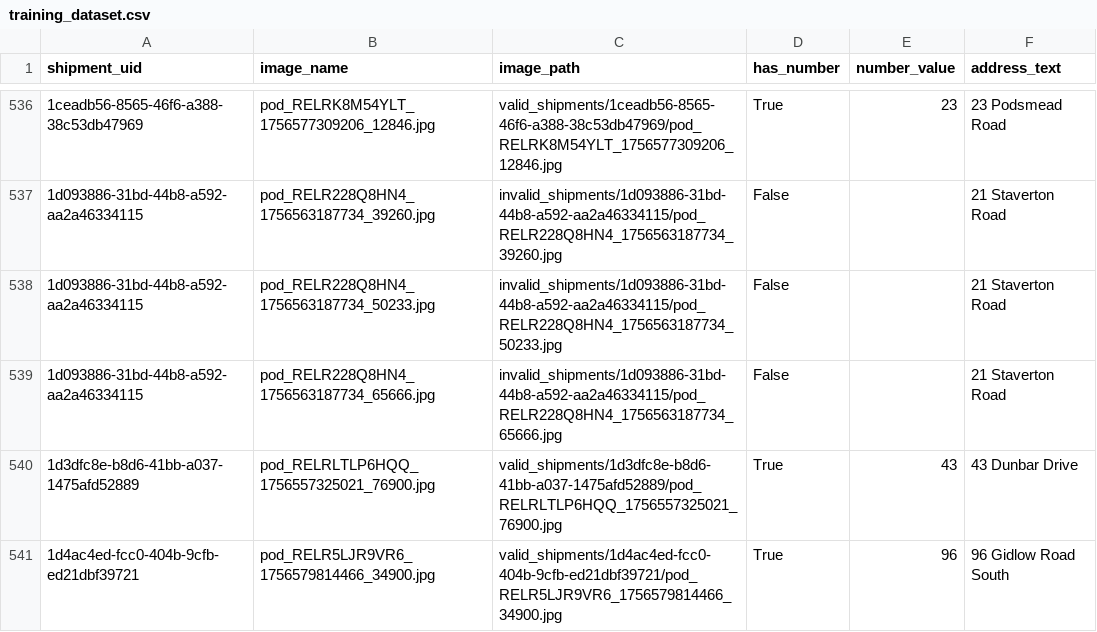
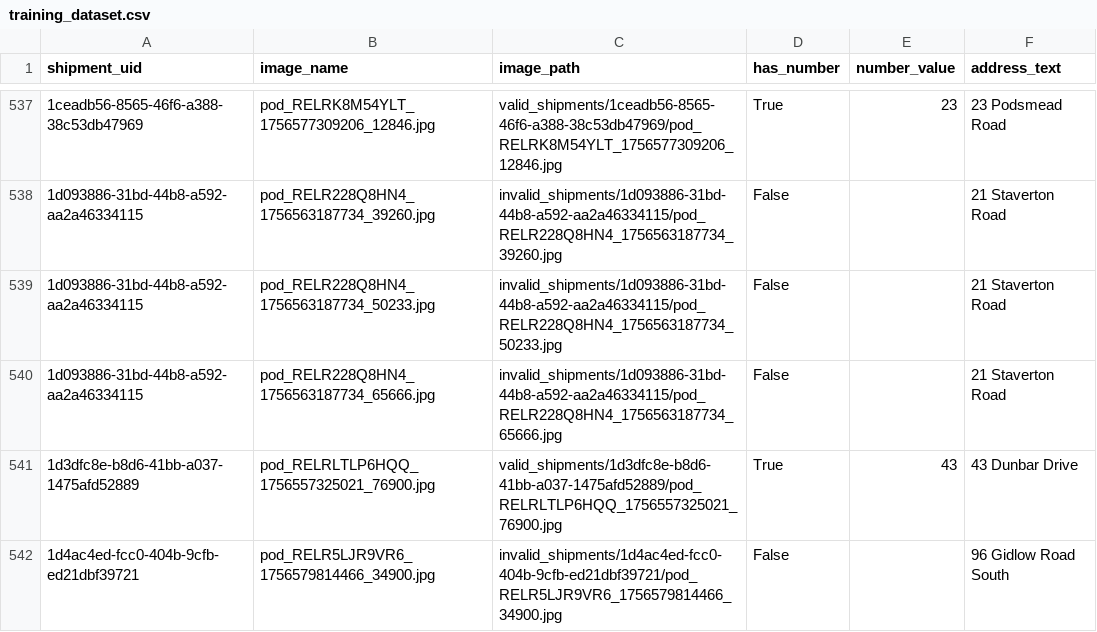
Before and after one commit to henrynye/digit_recog, a CSV file: training_dataset.csv, drawn as a sheet; only a part is shown, gaps mark what is left out; the diff covers the shown part only.

```diff
--- a/training_dataset.csv
+++ b/training_dataset.csv
@@ -540,2 +541,2 @@ shipment_uid,image_name,image_path,has_number,number_value,address_text
 1d3dfc8e-b8d6-41bb-a037-1475afd52889,pod_RELRLTLP6HQQ_1756557325021_76900.jpg,valid_shipments/1d3dfc8e-b8d6-41bb-a037-1475afd52889/pod_RELRLTLP6HQQ_1756557325021_76900.jpg,True,43,43 Dunbar Drive
-1d4ac4ed-fcc0-404b-9cfb-ed21dbf39721,pod_RELR5LJR9VR6_1756579814466_34900.jpg,valid_shipments/1d4ac4ed-fcc0-404b-9cfb-ed21dbf39721/pod_RELR5LJR9VR6_1756579814466_34900.jpg,True,96,96 Gidlow Road South
+1d4ac4ed-fcc0-404b-9cfb-ed21dbf39721,pod_RELR5LJR9VR6_1756579814466_34900.jpg,invalid_shipments/1d4ac4ed-fcc0-404b-9cfb-ed21dbf39721/pod_RELR5LJR9VR6_1756579814466_34900.jpg,False,,96 Gidlow Road South
```
Also changed, not shown: 17 added rows and 38 edited cells elsewhere in this file, 7 other files.
